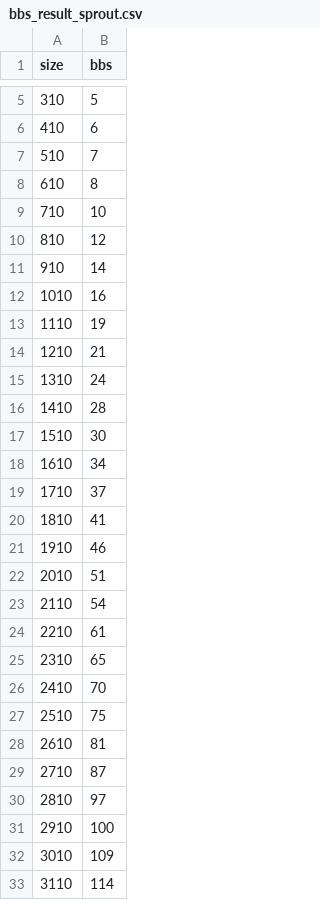
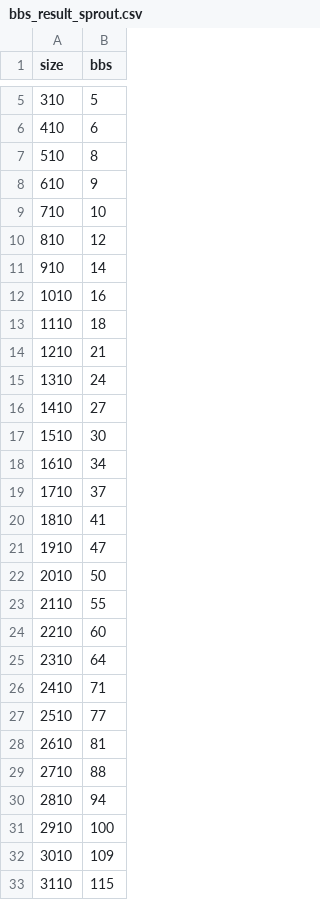
Before and after one commit to Loves-to-oop/cs516_project1_home, a CSV file: bbs_result_sprout.csv, drawn as a sheet; only a part is shown, gaps mark what is left out; the diff covers the shown part only.

```diff
--- a/bbs_result_sprout.csv
+++ b/bbs_result_sprout.csv
@@ -6,4 +6,4 @@ size, bbs
 410, 6
-510, 7
-610, 8
+510, 8
+610, 9
 710, 10
@@ -12,6 +12,6 @@ size, bbs
 1010, 16
-1110, 19
+1110, 18
 1210, 21
 1310, 24
-1410, 28
+1410, 27
 1510, 30
@@ -20,14 +20,14 @@ size, bbs
 1810, 41
-1910, 46
-2010, 51
-2110, 54
-2210, 61
-2310, 65
-2410, 70
-2510, 75
+1910, 47
+2010, 50
+2110, 55
+2210, 60
+2310, 64
+2410, 71
+2510, 77
 2610, 81
-2710, 87
-2810, 97
+2710, 88
+2810, 94
 2910, 100
 3010, 109
-3110, 114
+3110, 115
```
Also changed, not shown: 52 edited cells elsewhere in this file, bbp_result_sprout.csv, msp_result_sprout.csv, 16 other files.
